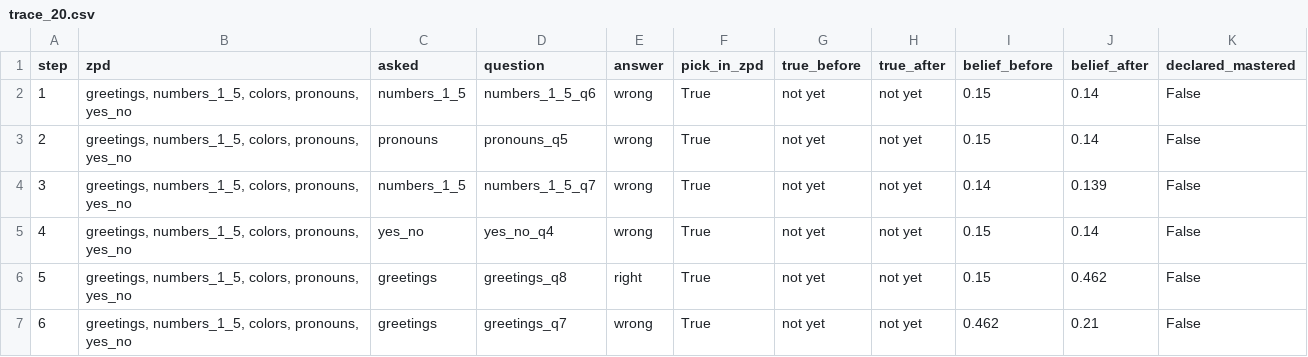
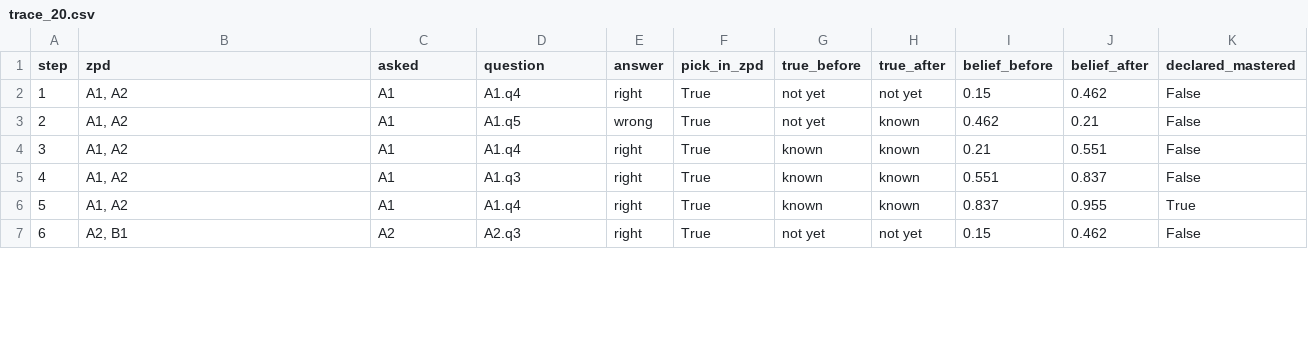
Before and after one commit to uhloofstardust/adaptive-ai-tutoring, a CSV file: sanity_outputs/trace_20.csv, drawn as a sheet; only a part is shown; the diff covers the shown part only.

Commit message:
Curricula as data, and a live viewer for a single run
Data
- Every curriculum is now JSON under data/; curriculum.py only loads.
  Anything named curriculum_<name>.json is loadable by <name> and shows
  up in the interface with no code change.
- data/curriculum_abstract.json is the new default: 8 concepts, subject
  free, ids are <tier letter><index> so a name states its own depth.
  A symmetric 2-3-2-1 diamond, small enough that the ZPD stays readable
  and shared parents make one weak concept visibly block two downstream.
- data/curriculum_language.json freezes the original 40-concept graph.
  The older experiment scripts and the 55-check suite are pinned to it,
  so their committed results stay reproducible.
- data/params.json holds the shared BKT parameters and the defaults.

Viewer
- The dry run is now played, not stepped through static images. One
  payload carries the whole trace to the browser, so scrubbing and
  playing are instant.
- The curriculum graph is drawn as the graph: nodes coloured by what the
  tutor believes, the concept being asked filled solid, a ring where the
  student truly knows it, belief printed under each node.
- One small chart per concept, all advancing together, so a concept no
  longer has to come round again before you can see it move. Chips pick
  which to show.
- Chart.js vendored under viewer/, so none of this needs a network.
- Light throughout, sans-serif, glass panels.

Fixes
- test_simulator's scheduler test compared every key in SCHEDULERS,
  including the uniform_zpd alias added earlier, so it had been failing
  since that commit; it now compares distinct classes. I had reported it
  passing off a truncated tail. Both suites are green: 55 and 21.
- Sanity runs are 120 questions rather than 400, which saturated an
  8-concept graph. Calibration still sits on the diagonal and the
  measured false-alarm rate still matches what calibration predicts.
- Static plots restyled to the interface palette; bin-count labels no
  longer collide; the trace table uses ASCII arrows, which the sans
  fonts actually have.

```diff
--- a/sanity_outputs/trace_20.csv
+++ b/sanity_outputs/trace_20.csv
@@ -1,7 +1,7 @@
 step,zpd,asked,question,answer,pick_in_zpd,true_before,true_after,belief_before,belief_after,declared_mastered
-1,"greetings, numbers_1_5, colors, pronouns, yes_no",numbers_1_5,numbers_1_5_q6,wrong,True,not yet,not yet,0.15,0.14,False
-2,"greetings, numbers_1_5, colors, pronouns, yes_no",pronouns,pronouns_q5,wrong,True,not yet,not yet,0.15,0.14,False
-3,"greetings, numbers_1_5, colors, pronouns, yes_no",numbers_1_5,numbers_1_5_q7,wrong,True,not yet,not yet,0.14,0.139,False
-4,"greetings, numbers_1_5, colors, pronouns, yes_no",yes_no,yes_no_q4,wrong,True,not yet,not yet,0.15,0.14,False
-5,"greetings, numbers_1_5, colors, pronouns, yes_no",greetings,greetings_q8,right,True,not yet,not yet,0.15,0.462,False
-6,"greetings, numbers_1_5, colors, pronouns, yes_no",greetings,greetings_q7,wrong,True,not yet,not yet,0.462,0.21,False
+1,"A1, A2",A1,A1.q4,right,True,not yet,not yet,0.15,0.462,False
+2,"A1, A2",A1,A1.q5,wrong,True,not yet,known,0.462,0.21,False
+3,"A1, A2",A1,A1.q4,right,True,known,known,0.21,0.551,False
+4,"A1, A2",A1,A1.q3,right,True,known,known,0.551,0.837,False
+5,"A1, A2",A1,A1.q4,right,True,known,known,0.837,0.955,True
+6,"A2, B1",A2,A2.q3,right,True,not yet,not yet,0.15,0.462,False
```
Also changed, not shown: 94 edited cells elsewhere in this file, sanity_outputs/check1_calibration.csv, sanity_outputs/check1_calibration_400learners.csv, 26 other files.
